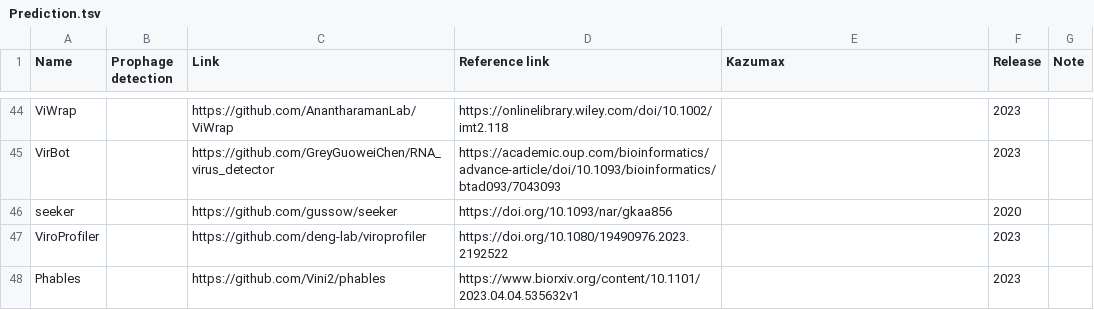
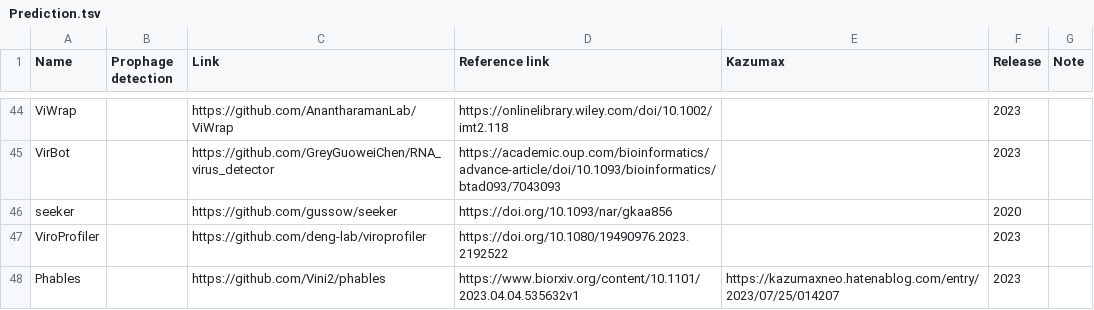
Before and after one commit to Tomikent/Capsid_community, a TSV file: Prediction.tsv, drawn as a sheet; only a part is shown, gaps mark what is left out.

Commit message:
Update Prediction.tsv

```diff
--- a/Prediction.tsv
+++ b/Prediction.tsv
@@ -47,2 +47,2 @@ seeker		https://github.com/gussow/seeker	https://doi.org/10.1093/nar/gkaa856		20
 ViroProfiler		https://github.com/deng-lab/viroprofiler	https://doi.org/10.1080/19490976.2023.2192522		2023	
-Phables		https://github.com/Vini2/phables	https://www.biorxiv.org/content/10.1101/2023.04.04.535632v1		2023	
+Phables		https://github.com/Vini2/phables	https://www.biorxiv.org/content/10.1101/2023.04.04.535632v1	https://kazumaxneo.hatenablog.com/entry/2023/07/25/014207	2023	
```
